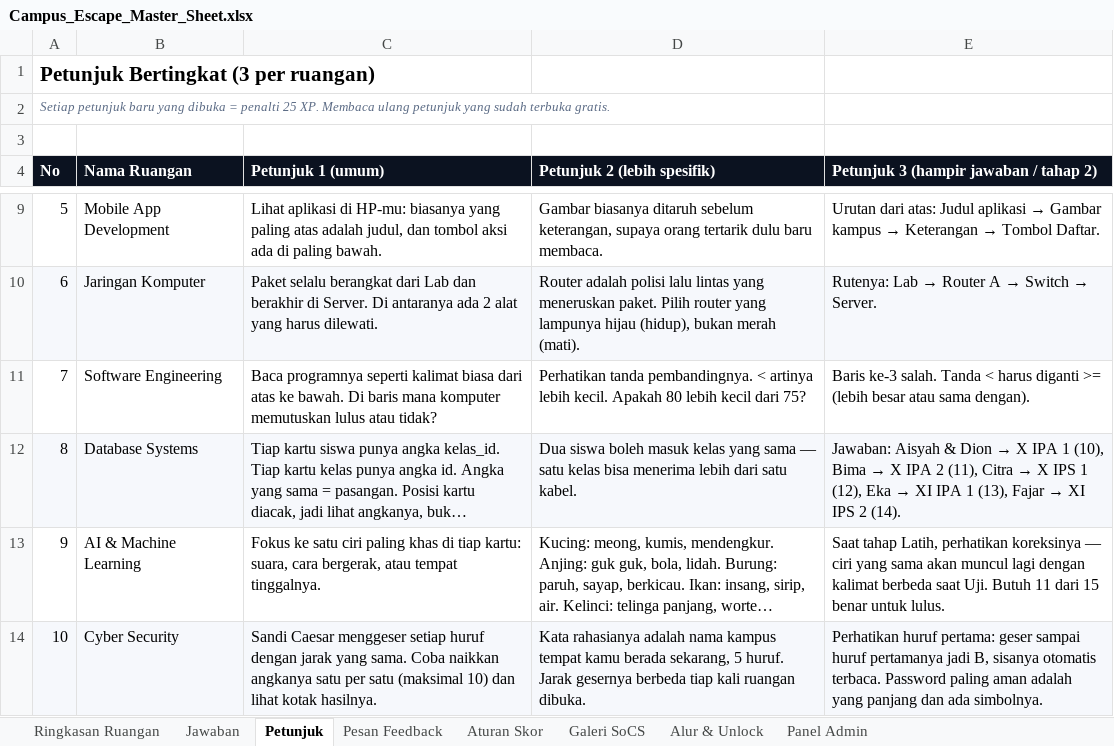
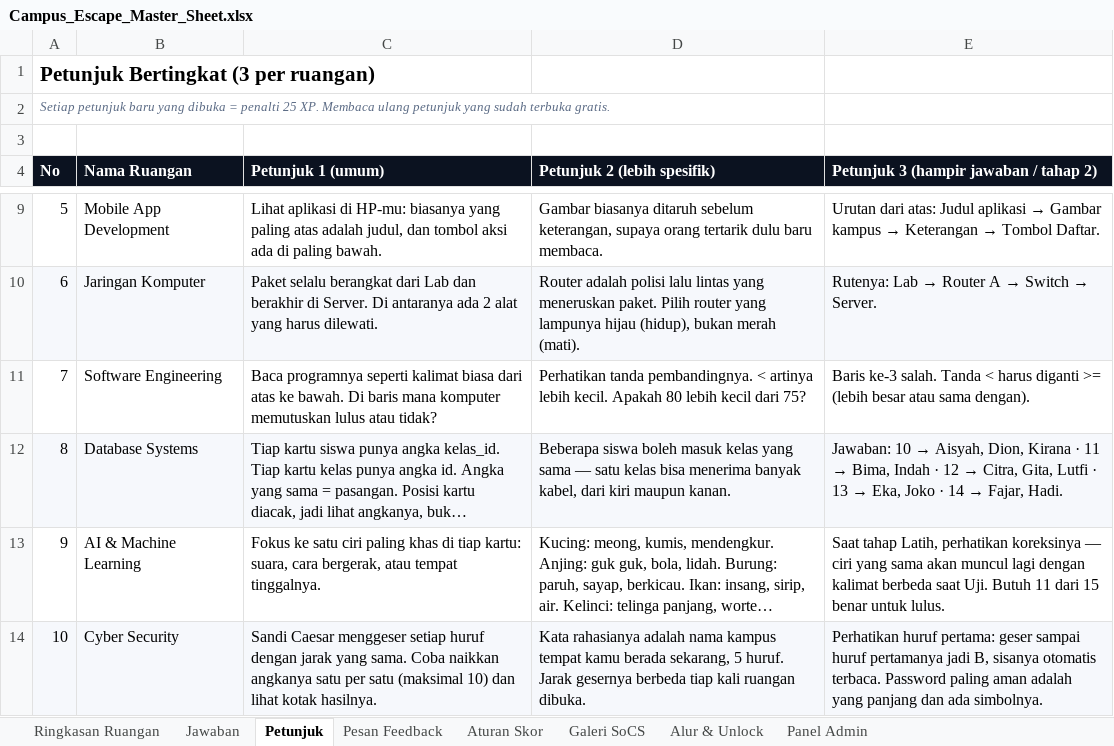
Before and after one commit to Epinnn14/campus-escape-mobile, an Excel workbook: docs/Campus_Escape_Master_Sheet.xlsx, sheet Petunjuk, drawn as a sheet; only a part is shown, gaps mark what is left out; long unchanged cells end in …; values as stored, in another font and other column widths than the file's, no borders; the diff names each change by its address in the sheet, - before the commit and + after, or states it on an @@ line.

Commit message:
feat: peta jaringan hijau/merah, database 12 siswa dengan kelas di tengah

```diff
--- a/docs/Campus_Escape_Master_Sheet.xlsx (sheet Petunjuk)
+++ b/docs/Campus_Escape_Master_Sheet.xlsx (sheet Petunjuk)
-D12 (Petunjuk 2 (lebih spesifik)): Dua siswa boleh masuk kelas yang sama — satu kelas bisa menerima lebih dari satu kabel.
+D12 (Petunjuk 2 (lebih spesifik)): Beberapa siswa boleh masuk kelas yang sama — satu kelas bisa menerima banyak kabel, dari kiri maupun kanan.
@@ E12: Jawaban: Aisyah & Dion → X IPA 1 (10), Bima → X IPA 2 (11), Citra → X IPS 1 (12), Eka → XI IPA 1 (13), Fajar → XI IPS 2 (14). → Jawaban: 10 → Aisyah, Dion, Kirana · 11 → Bima, Indah · 12 → Citra, Gita, Lutfi · 13 → Eka, Joko · 14 → Fajar, Hadi. @@
```
Also changed, not shown: sheet Jawaban, 3 other files.
